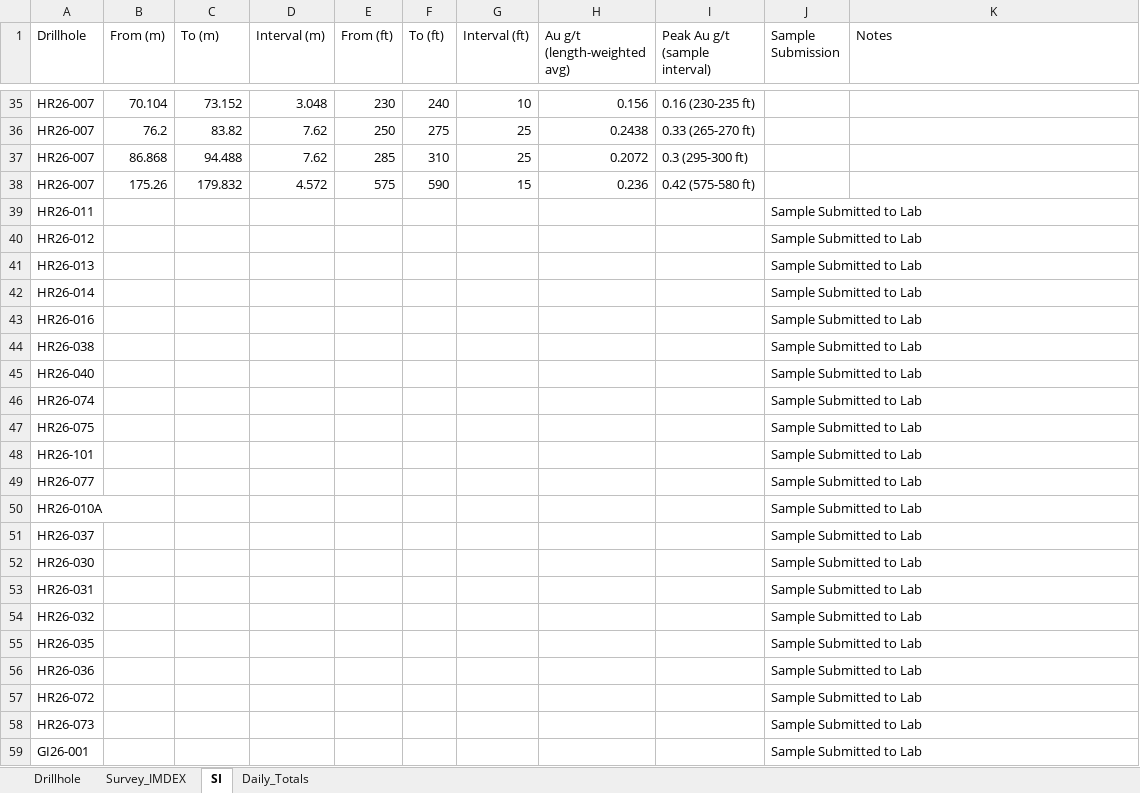
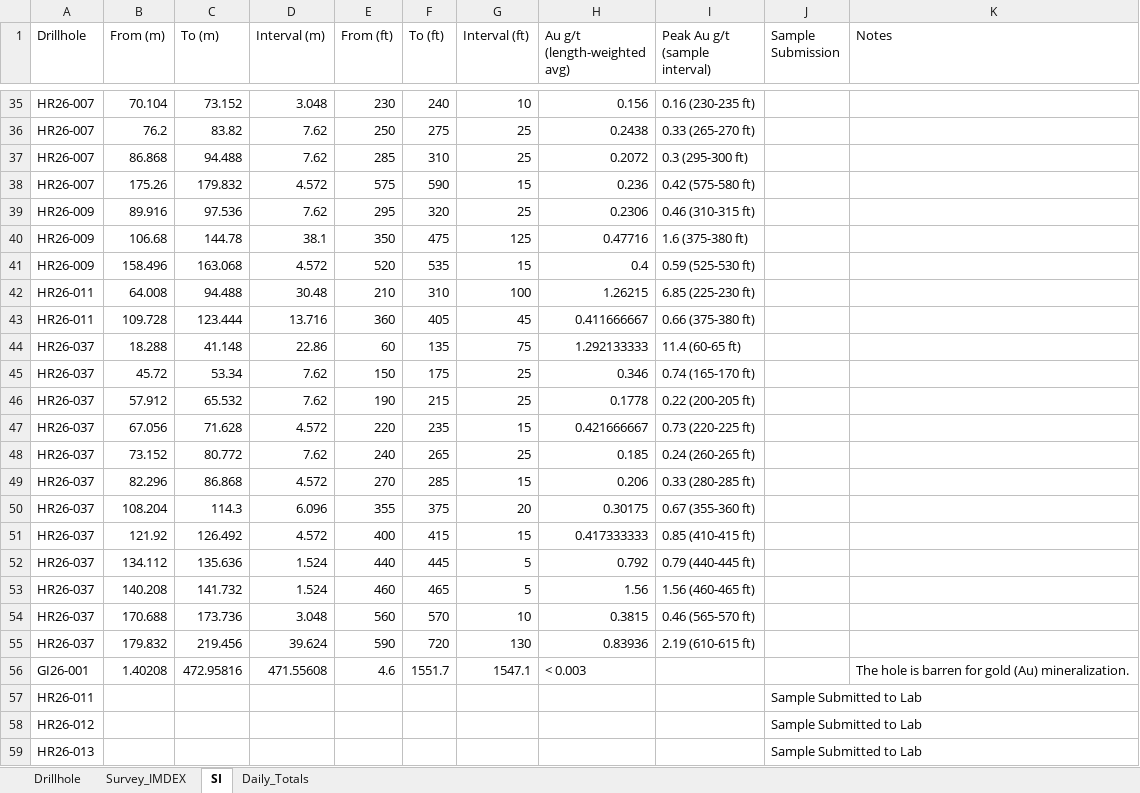
Before and after one commit to jemabantonio-stack/HR_Interactive_Map, an Excel workbook: docs/Hog_Ranch.xlsx, sheet SI, drawn as a sheet; only a part is shown, gaps mark what is left out; the shorter side is filled out with more unchanged rows; values as stored, in another font and other column widths than the file's, no borders; the diff names each change by its address in the sheet, - before the commit and + after, or states it on an @@ line.

```diff
--- a/docs/Hog_Ranch.xlsx (sheet SI)
+++ b/docs/Hog_Ranch.xlsx (sheet SI)
+row 39: HR26-009 | 89.916 | 97.536 | 7.62 | 295 | 320 | 25 | 0.2306 | 0.46 (310-315 ft)
+row 40: HR26-009 | 106.68 | 144.78 | 38.1 | 350 | 475 | 125 | 0.47716 | 1.6 (375-380 ft)
+row 41: HR26-009 | 158.496 | 163.068 | 4.572 | 520 | 535 | 15 | 0.4 | 0.59 (525-530 ft)
+row 42: HR26-011 | 64.008 | 94.488 | 30.48 | 210 | 310 | 100 | 1.26215 | 6.85 (225-230 ft)
+row 43: HR26-011 | 109.728 | 123.444 | 13.716 | 360 | 405 | 45 | 0.411666667 | 0.66 (375-380 ft)
+row 44: HR26-037 | 18.288 | 41.148 | 22.86 | 60 | 135 | 75 | 1.292133333 | 11.4 (60-65 ft)
+row 45: HR26-037 | 45.72 | 53.34 | 7.62 | 150 | 175 | 25 | 0.346 | 0.74 (165-170 ft)
+row 46: HR26-037 | 57.912 | 65.532 | 7.62 | 190 | 215 | 25 | 0.1778 | 0.22 (200-205 ft)
+row 47: HR26-037 | 67.056 | 71.628 | 4.572 | 220 | 235 | 15 | 0.421666667 | 0.73 (220-225 ft)
+row 48: HR26-037 | 73.152 | 80.772 | 7.62 | 240 | 265 | 25 | 0.185 | 0.24 (260-265 ft)
+row 49: HR26-037 | 82.296 | 86.868 | 4.572 | 270 | 285 | 15 | 0.206 | 0.33 (280-285 ft)
+row 50: HR26-037 | 108.204 | 114.3 | 6.096 | 355 | 375 | 20 | 0.30175 | 0.67 (355-360 ft)
+row 51: HR26-037 | 121.92 | 126.492 | 4.572 | 400 | 415 | 15 | 0.417333333 | 0.85 (410-415 ft)
+row 52: HR26-037 | 134.112 | 135.636 | 1.524 | 440 | 445 | 5 | 0.792 | 0.79 (440-445 ft)
+row 53: HR26-037 | 140.208 | 141.732 | 1.524 | 460 | 465 | 5 | 1.56 | 1.56 (460-465 ft)
+row 54: HR26-037 | 170.688 | 173.736 | 3.048 | 560 | 570 | 10 | 0.3815 | 0.46 (565-570 ft)
+row 55: HR26-037 | 179.832 | 219.456 | 39.624 | 590 | 720 | 130 | 0.83936 | 2.19 (610-615 ft)
+row 56: GI26-001 | 1.40208 | 472.95816 | 471.55608 | 4.6 | 1551.7 | 1547.1 | < 0.003 |  |  | The hole is barren for gold (Au) mineralization.
```
Also changed, not shown: sheet Survey_IMDEX, sheet Drillhole, sheet Daily_Totals, 1 other file.
